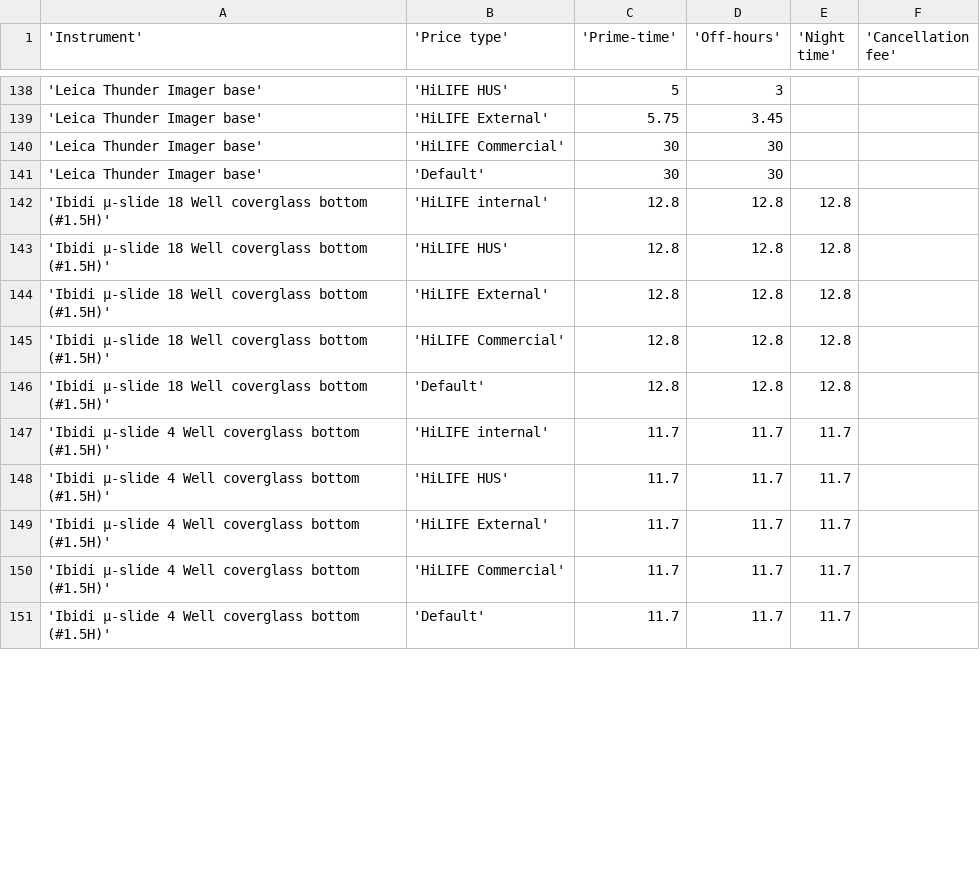
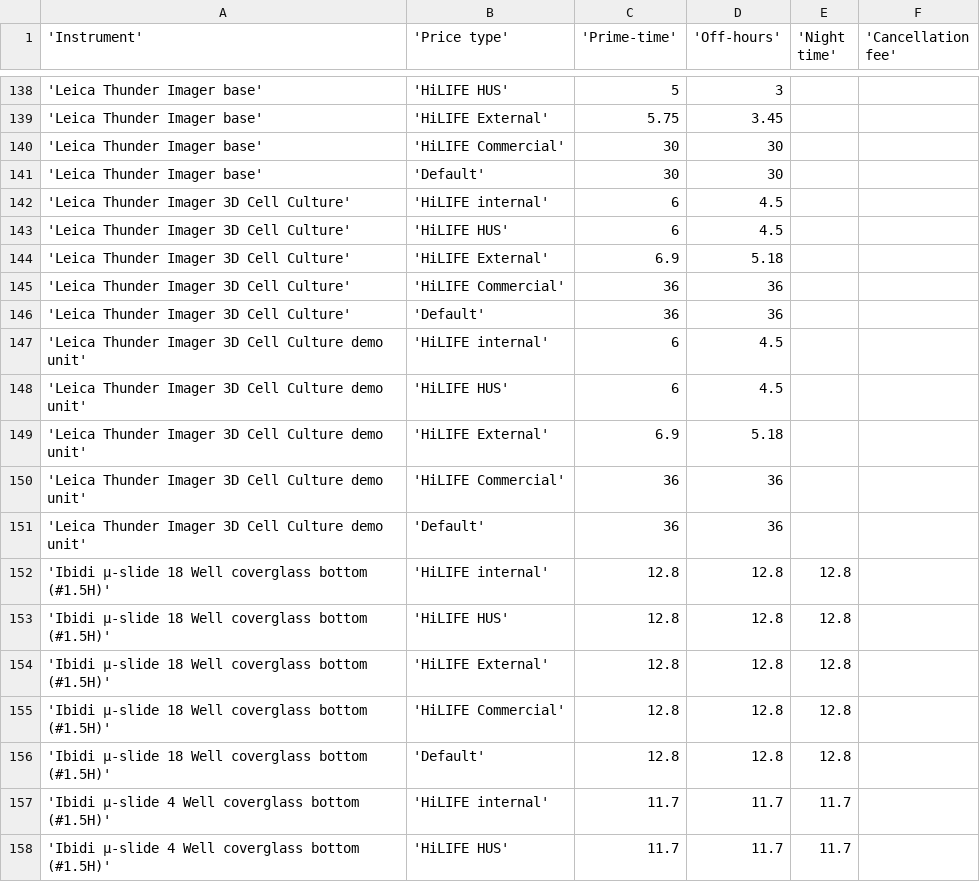
Before and after one commit to UH-LMU/Open_IRIS_tools, a CSV file: price_list_biu.csv, drawn as a sheet; only a part is shown, gaps mark what is left out; the shorter side is filled out with more unchanged rows; the diff covers the shown part only; the diff names each change by its address in the sheet, - before the commit and + after, or states it on an @@ line.

Commit message:
make branch work with BIU: allow text in WBS, update internal invoice, add WBS override

```diff
--- a/price_list_biu.csv
+++ b/price_list_biu.csv
+row 142: 'Leica Thunder Imager 3D Cell Culture' | 'HiLIFE internal' | 6 | 4.5
+row 143: 'Leica Thunder Imager 3D Cell Culture' | 'HiLIFE HUS' | 6 | 4.5
+row 144: 'Leica Thunder Imager 3D Cell Culture' | 'HiLIFE External' | 6.9 | 5.18
+row 145: 'Leica Thunder Imager 3D Cell Culture' | 'HiLIFE Commercial' | 36 | 36
+row 146: 'Leica Thunder Imager 3D Cell Culture' | 'Default' | 36 | 36
+row 147: 'Leica Thunder Imager 3D Cell Culture demo unit' | 'HiLIFE internal' | 6 | 4.5
+row 148: 'Leica Thunder Imager 3D Cell Culture demo unit' | 'HiLIFE HUS' | 6 | 4.5
+row 149: 'Leica Thunder Imager 3D Cell Culture demo unit' | 'HiLIFE External' | 6.9 | 5.18
+row 150: 'Leica Thunder Imager 3D Cell Culture demo unit' | 'HiLIFE Commercial' | 36 | 36
+row 151: 'Leica Thunder Imager 3D Cell Culture demo unit' | 'Default' | 36 | 36
```
Also changed, not shown: 25 added rows and 15 edited cells elsewhere in this file, 2 other files.
